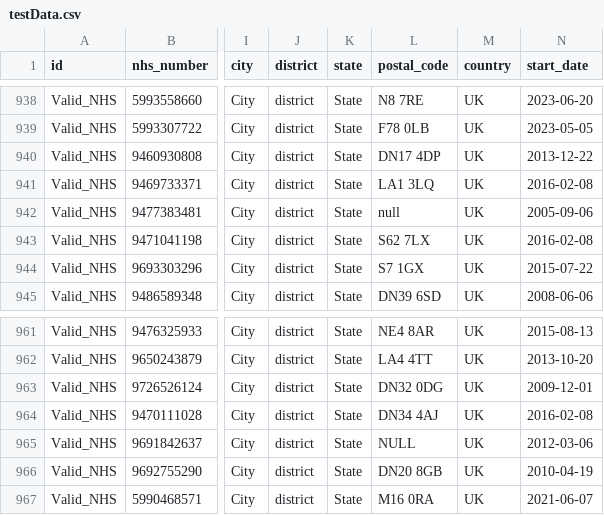
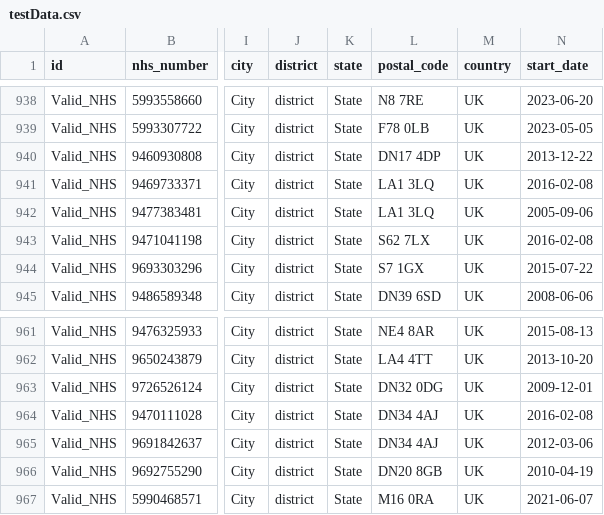
Before and after one commit to NHSDigital/imms_fhir_api_automation, a CSV file: input/testData.csv, drawn as a sheet; only a part is shown, gaps mark what is left out; the diff names each change by its address in the sheet, - before the commit and + after, or states it on an @@ line.

```diff
--- a/input/testData.csv
+++ b/input/testData.csv
-L942 (postal_code): null
+L942 (postal_code): LA1 3LQ
-L965 (postal_code): NULL
+L965 (postal_code): DN34 4AJ
```
Also changed, not shown: 5 other files.
